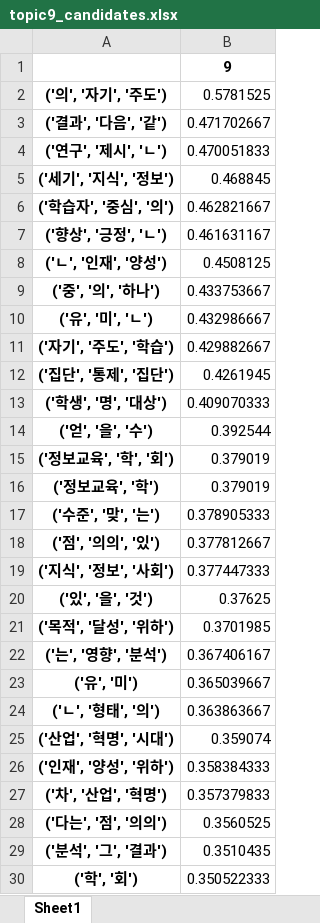
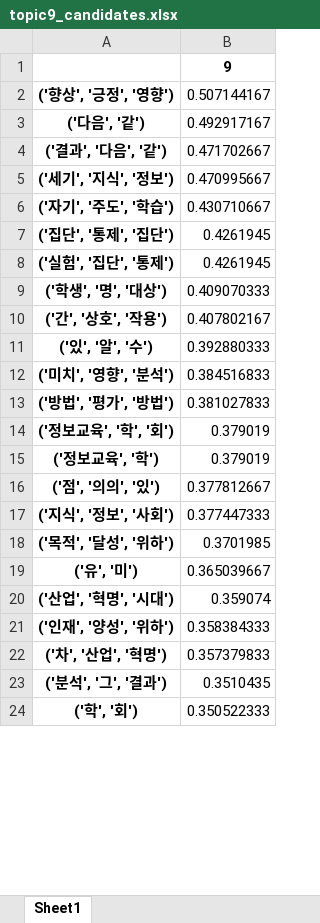
Before and after one commit to nan-noo/yooniverse, an Excel workbook: datamining/final_data/topic9_candidates.xlsx, sheet Sheet1, drawn as a sheet; only a part is shown; values as stored, in another font and other column widths than the file's, no borders; removed rows and columns are numbered as before the commit, all else as after; the diff covers the shown part only; the diff names each change by its address in the sheet, - before the commit and + after, or states it on an @@ line.

Commit message:
update auto_topic_labelling
조사 어미 뺌

```diff
--- a/datamining/final_data/topic9_candidates.xlsx (sheet Sheet1)
+++ b/datamining/final_data/topic9_candidates.xlsx (sheet Sheet1)
-row 2: ('의', '자기', '주도') | 0.5781525
+row 2: ('향상', '긍정', '영향') | 0.507144167
+row 3: ('다음', '같') | 0.492917167
-row 4: ('연구', '제시', 'ㄴ') | 0.470051833
-B5: 0.468845
+B5: 0.470995667
-row 6: ('학습자', '중심', '의') | 0.462821667
-row 7: ('향상', '긍정', 'ㄴ') | 0.461631167
-row 8: ('ㄴ', '인재', '양성') | 0.4508125
-row 9: ('중', '의', '하나') | 0.433753667
-row 10: ('유', '미', 'ㄴ') | 0.432986667
-B6: 0.429882667
+B6: 0.430710667
+row 8: ('실험', '집단', '통제') | 0.4261945
-row 14: ('얻', '을', '수') | 0.392544
+row 10: ('간', '상호', '작용') | 0.407802167
+row 11: ('있', '알', '수') | 0.392880333
+row 12: ('미치', '영향', '분석') | 0.384516833
+row 13: ('방법', '평가', '방법') | 0.381027833
-row 17: ('수준', '맞', '는') | 0.378905333
-row 20: ('있', '을', '것') | 0.37625
-row 22: ('는', '영향', '분석') | 0.367406167
-row 24: ('ㄴ', '형태', '의') | 0.363863667
-row 28: ('다는', '점', '의의') | 0.3560525
```
Also changed, not shown: 22 added rows, 16 removed rows, 1 moved row and 4 edited cells elsewhere in this sheet, datamining/final_data/topic11_candidates.xlsx, datamining/final_data/topic2_candidates.xlsx, 12 other files.
